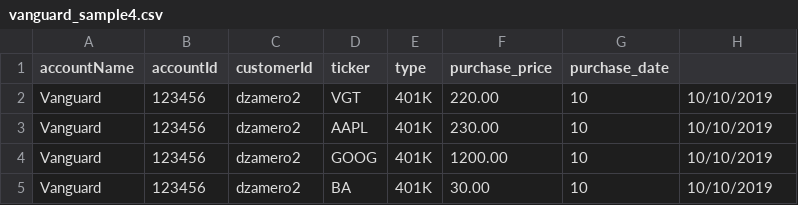
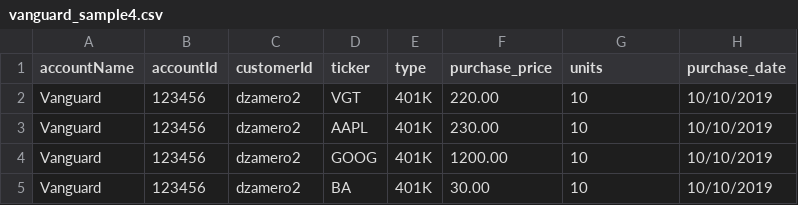
Before and after one commit to tcs-tech-edge/LoadInvestmentData, a CSV file: vanguard_sample4.csv, drawn as a sheet.

Commit message:
Update vanguard_sample4.csv

```diff
--- a/vanguard_sample4.csv
+++ b/vanguard_sample4.csv
@@ -1,2 +1,2 @@
-accountName,accountId,customerId,ticker,type,purchase_price,purchase_date
+accountName,accountId,customerId,ticker,type,purchase_price,units,purchase_date
 Vanguard,123456,dzamero2,VGT,401K,220.00,10,10/10/2019
```
